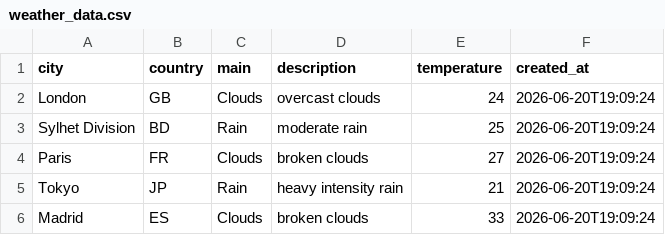
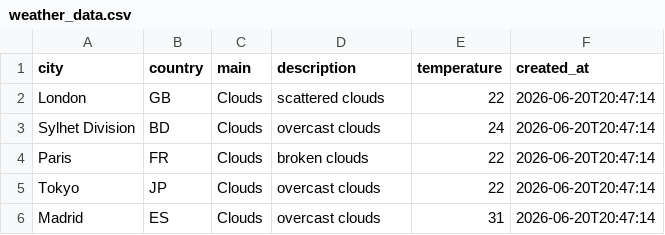
Before and after one commit to amzzz930/amin_repository, a CSV file: weather_data.csv, drawn as a sheet.

```diff
--- a/weather_data.csv
+++ b/weather_data.csv
@@ -1,6 +1,6 @@
 city,country,main,description,temperature,created_at
-London,GB,Clouds,overcast clouds,24,2026-06-20T19:09:24
-Sylhet Division,BD,Rain,moderate rain,25,2026-06-20T19:09:24
-Paris,FR,Clouds,broken clouds,27,2026-06-20T19:09:24
-Tokyo,JP,Rain,heavy intensity rain,21,2026-06-20T19:09:24
-Madrid,ES,Clouds,broken clouds,33,2026-06-20T19:09:24
+London,GB,Clouds,scattered clouds,22,2026-06-20T20:47:14
+Sylhet Division,BD,Clouds,overcast clouds,24,2026-06-20T20:47:14
+Paris,FR,Clouds,broken clouds,22,2026-06-20T20:47:14
+Tokyo,JP,Clouds,overcast clouds,22,2026-06-20T20:47:14
+Madrid,ES,Clouds,overcast clouds,31,2026-06-20T20:47:14
```
